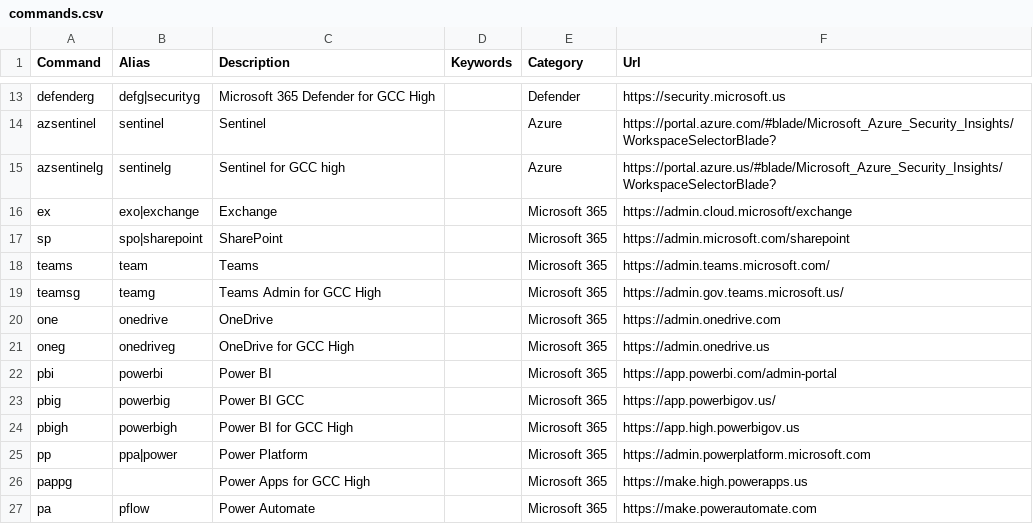
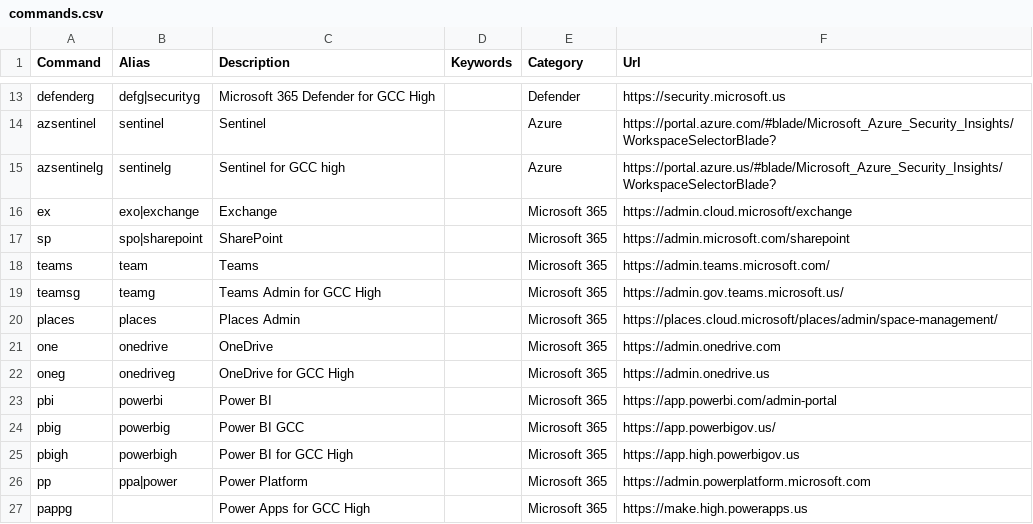
Before and after one commit to merill/cmd, a CSV file: website/config/commands.csv, drawn as a sheet; only a part is shown, gaps mark what is left out; the shorter side is filled out with more unchanged rows.

Commit message:
Update commands.csv
Adding Places Admin portal I can never Remember it

```diff
--- a/website/config/commands.csv
+++ b/website/config/commands.csv
@@ -19,2 +19,3 @@ teams,team,Teams,,Microsoft 365,https://admin.teams.microsoft.com/
 teamsg,teamg,Teams Admin for GCC High,,Microsoft 365,https://admin.gov.teams.microsoft.us/
+places,places,Places Admin,,Microsoft 365,https://places.cloud.microsoft/places/admin/space-management/
 one,onedrive,OneDrive,,Microsoft 365,https://admin.onedrive.com
```
